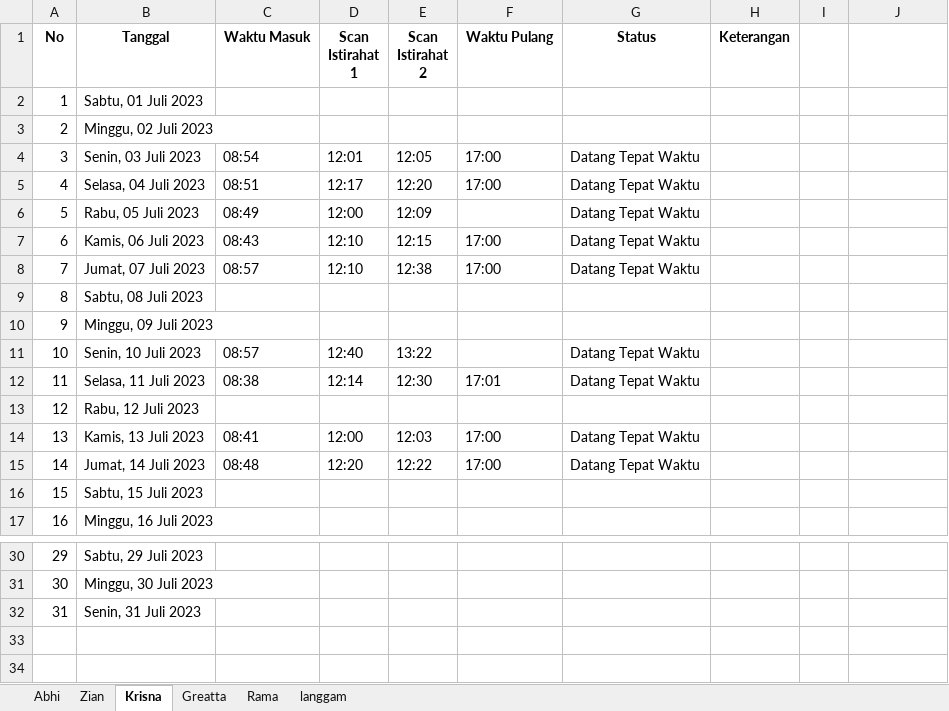
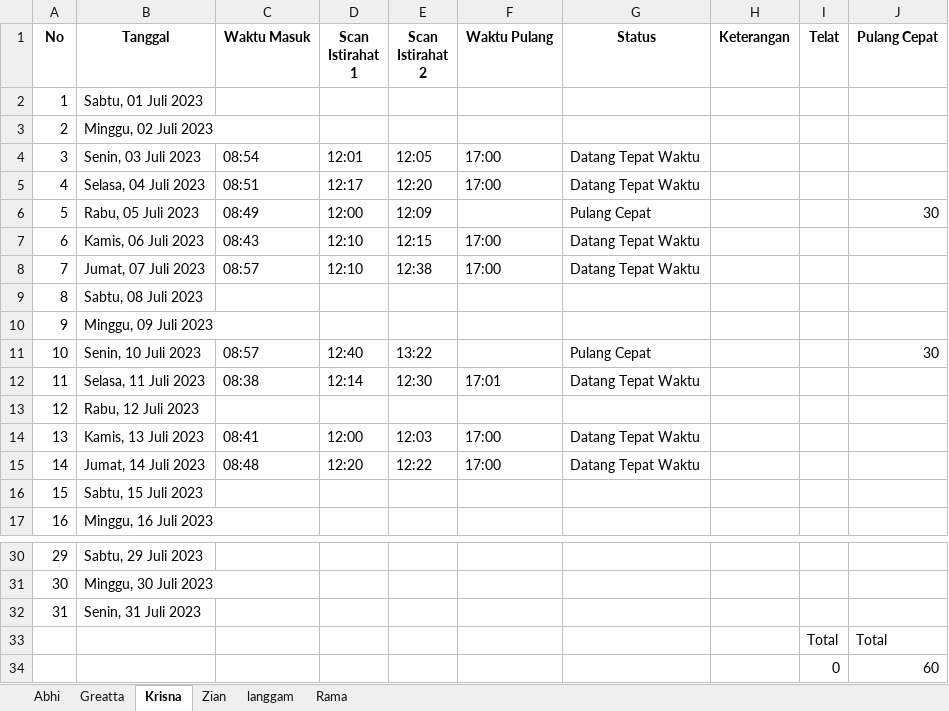
Before and after one commit to zianksm/python-logs-recap, an Excel workbook: rekap.xlsx, sheet Krisna, drawn as a sheet; only a part is shown, gaps mark what is left out; values as stored, in another font and other column widths than the file's, no borders; the diff names each change by its address in the sheet, - before the commit and + after, or states it on an @@ line.

```diff
--- a/rekap.xlsx (sheet Krisna)
+++ b/rekap.xlsx (sheet Krisna)
@@ sheet tab order changed: Abhi | Greatta | Krisna | Zian | langgam | Rama @@
-I1: (empty)
+I1: Telat
-J1: (empty)
+J1: Pulang Cepat
-G6 (Status): Datang Tepat Waktu
+G6 (Status): Pulang Cepat
-J6 (Pulang Cepat): (empty)
+J6 (Pulang Cepat): 30
-G11 (Status): Datang Tepat Waktu
+G11 (Status): Pulang Cepat
-J11 (Pulang Cepat): (empty)
+J11 (Pulang Cepat): 30
+row 33:  |  |  |  |  |  |  |  | Total | Total
+row 34:  |  |  |  |  |  |  |  | 0 | 60
```
Also changed, not shown: sheet Zian, sheet Greatta, sheet Abhi, sheet langgam, sheet Rama, 4 other files.
